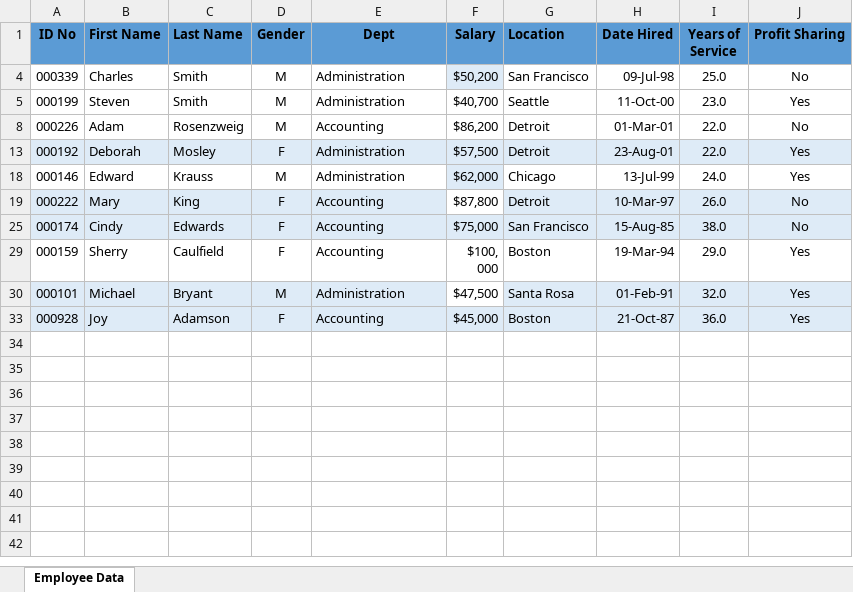
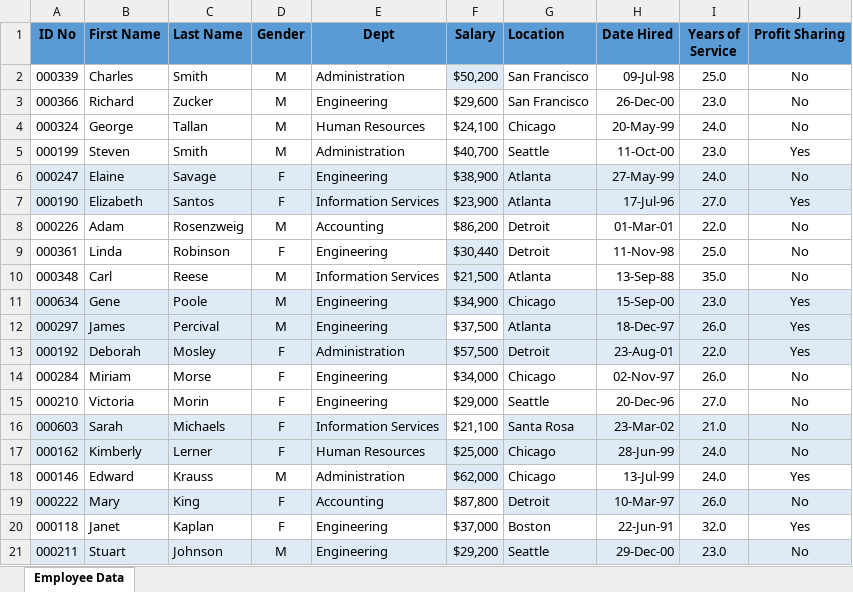
Before and after one commit to TriPhan0511/Excel-Tutorials, an Excel workbook: Excel-Practice/06-Data-Management/Employee Data.xlsx, sheet Employee Data, drawn as a sheet; only a part is shown; the shorter side is filled out with more unchanged rows; values as stored, in another font and other column widths than the file's, no borders; table styles not drawn; the diff covers the shown part only; the diff names each change by its address in the sheet, - before the commit and + after, or states it on an @@ line.

```diff
--- a/Excel-Practice/06-Data-Management/Employee Data.xlsx (sheet Employee Data)
+++ b/Excel-Practice/06-Data-Management/Employee Data.xlsx (sheet Employee Data)
@@ row 3 unhidden: 000366 | Richard | Zucker | M | Engineering | $29,600 | San Francisco | 26-Dec-00 | 23.0 | No @@
@@ row 4 unhidden: 000324 | George | Tallan | M | Human Resources | $24,100 | Chicago | 20-May-99 | 24.0 | No @@
@@ row 6 unhidden: 000247 | Elaine | Savage | F | Engineering | $38,900 | Atlanta | 27-May-99 | 24.0 | No @@
@@ row 7 unhidden: 000190 | Elizabeth | Santos | F | Information Services | $23,900 | Atlanta | 17-Jul-96 | 27.0 | Yes @@
@@ row 9 unhidden: 000361 | Linda | Robinson | F | Engineering | $30,440 | Detroit | 11-Nov-98 | 25.0 | No @@
@@ row 10 unhidden: 000348 | Carl | Reese | M | Information Services | $21,500 | Atlanta | 13-Sep-88 | 35.0 | No @@
@@ row 11 unhidden: 000634 | Gene | Poole | M | Engineering | $34,900 | Chicago | 15-Sep-00 | 23.0 | Yes @@
@@ row 12 unhidden: 000297 | James | Percival | M | Engineering | $37,500 | Atlanta | 18-Dec-97 | 26.0 | Yes @@
@@ row 14 unhidden: 000284 | Miriam | Morse | F | Engineering | $34,000 | Chicago | 02-Nov-97 | 26.0 | No @@
@@ row 15 unhidden: 000210 | Victoria | Morin | F | Engineering | $29,000 | Seattle | 20-Dec-96 | 27.0 | No @@
@@ row 16 unhidden: 000603 | Sarah | Michaels | F | Information Services | $21,100 | Santa Rosa | 23-Mar-02 | 21.0 | No @@
@@ row 17 unhidden: 000162 | Kimberly | Lerner | F | Human Resources | $25,000 | Chicago | 28-Jun-99 | 24.0 | No @@
@@ row 20 unhidden: 000118 | Janet | Kaplan | F | Engineering | $37,000 | Boston | 22-Jun-91 | 32.0 | Yes @@
@@ row 21 unhidden: 000211 | Stuart | Johnson | M | Engineering | $29,200 | Seattle | 29-Dec-00 | 23.0 | No @@
```
Also changed, not shown: 8 hidden or unhidden rows elsewhere in this sheet, 20 other files.
